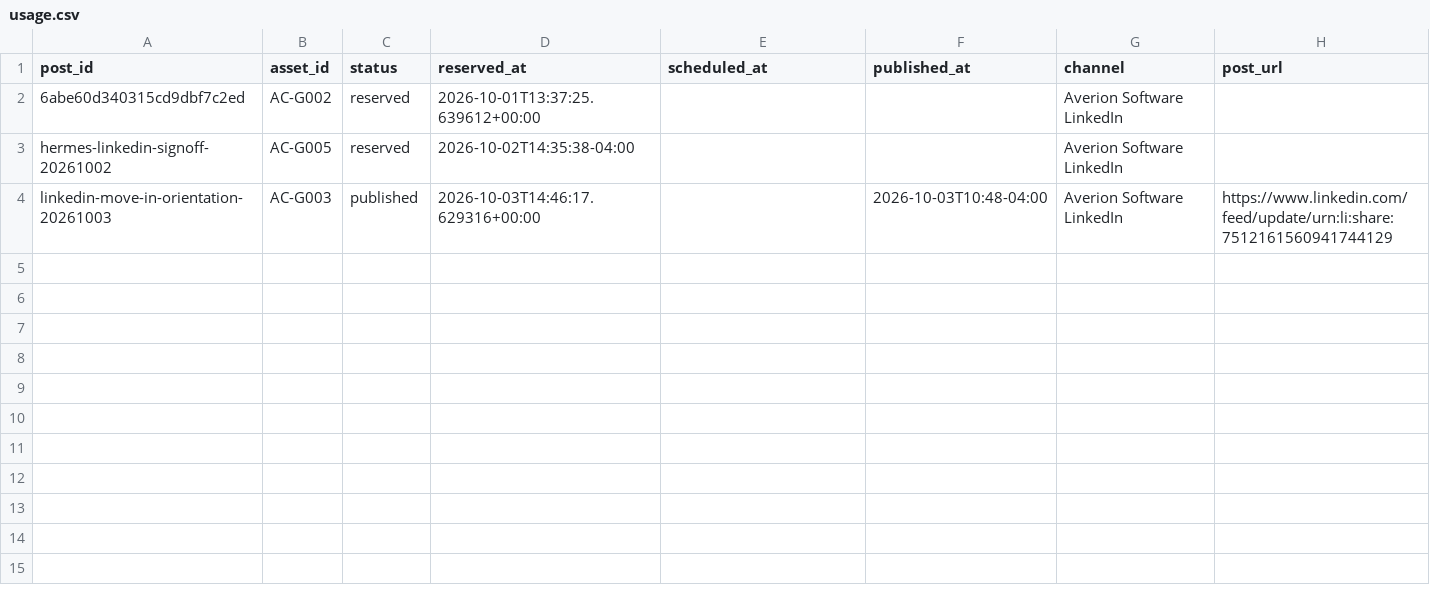
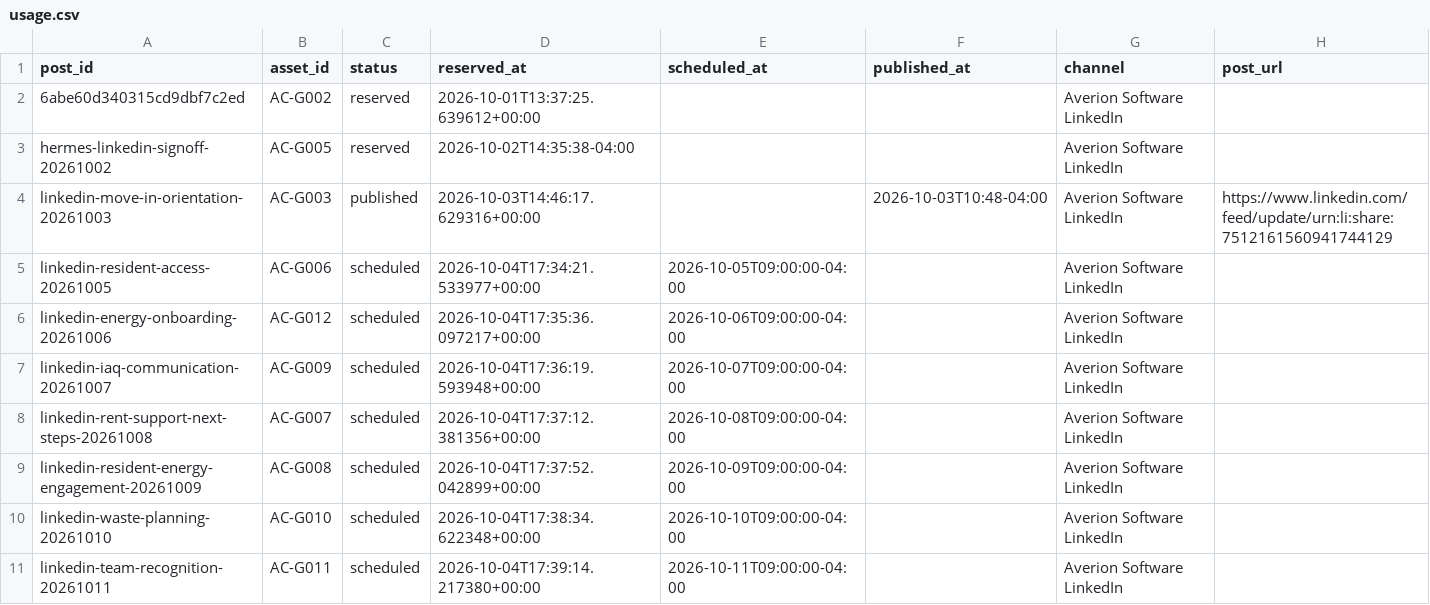
Before and after one commit to daycharles/cove-pm-marketing, a CSV file: marketing-vault/Assets/social-catalog/usage.csv, drawn as a sheet; the diff names each change by its address in the sheet, - before the commit and + after, or states it on an @@ line.

Commit message:
Record verified LinkedIn weekly Buffer schedule

```diff
--- a/marketing-vault/Assets/social-catalog/usage.csv
+++ b/marketing-vault/Assets/social-catalog/usage.csv
+row 5: linkedin-resident-access-20261005 | AC-G006 | scheduled | 2026-10-04T17:34:21.533977+00:00 | 2026-10-05T09:00:00-04:00 |  | Averion Software LinkedIn
+row 6: linkedin-energy-onboarding-20261006 | AC-G012 | scheduled | 2026-10-04T17:35:36.097217+00:00 | 2026-10-06T09:00:00-04:00 |  | Averion Software LinkedIn
+row 7: linkedin-iaq-communication-20261007 | AC-G009 | scheduled | 2026-10-04T17:36:19.593948+00:00 | 2026-10-07T09:00:00-04:00 |  | Averion Software LinkedIn
+row 8: linkedin-rent-support-next-steps-20261008 | AC-G007 | scheduled | 2026-10-04T17:37:12.381356+00:00 | 2026-10-08T09:00:00-04:00 |  | Averion Software LinkedIn
+row 9: linkedin-resident-energy-engagement-20261009 | AC-G008 | scheduled | 2026-10-04T17:37:52.042899+00:00 | 2026-10-09T09:00:00-04:00 |  | Averion Software LinkedIn
+row 10: linkedin-waste-planning-20261010 | AC-G010 | scheduled | 2026-10-04T17:38:34.622348+00:00 | 2026-10-10T09:00:00-04:00 |  | Averion Software LinkedIn
+row 11: linkedin-team-recognition-20261011 | AC-G011 | scheduled | 2026-10-04T17:39:14.217380+00:00 | 2026-10-11T09:00:00-04:00 |  | Averion Software LinkedIn
```
Also changed, not shown: 7 other files.
